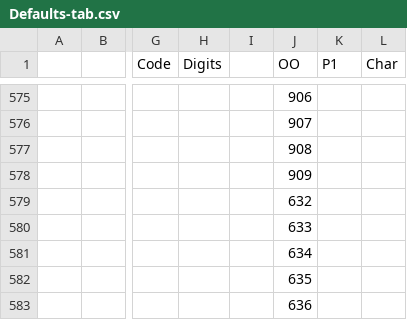
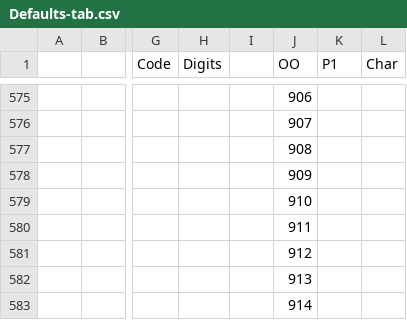
Before and after one commit to Avante-Vangard/AV-Evangard-LO6.4.7.2, a CSV file: Calc/Verify/Defaults-tab.csv, drawn as a sheet; only a part is shown, gaps mark what is left out; the diff names each change by its address in the sheet, - before the commit and + after, or states it on an @@ line.

```diff
--- a/Calc/Verify/Defaults-tab.csv
+++ b/Calc/Verify/Defaults-tab.csv
-J579 (OO): 632
+J579 (OO): 910
-J580 (OO): 633
+J580 (OO): 911
-J581 (OO): 634
+J581 (OO): 912
-J582 (OO): 635
+J582 (OO): 913
-J583 (OO): 636
+J583 (OO): 914
```
Also changed, not shown: Calc/Verify/BasePoints-tab.csv, Calc/Verify/Config-tab.csv, 3 other files.
